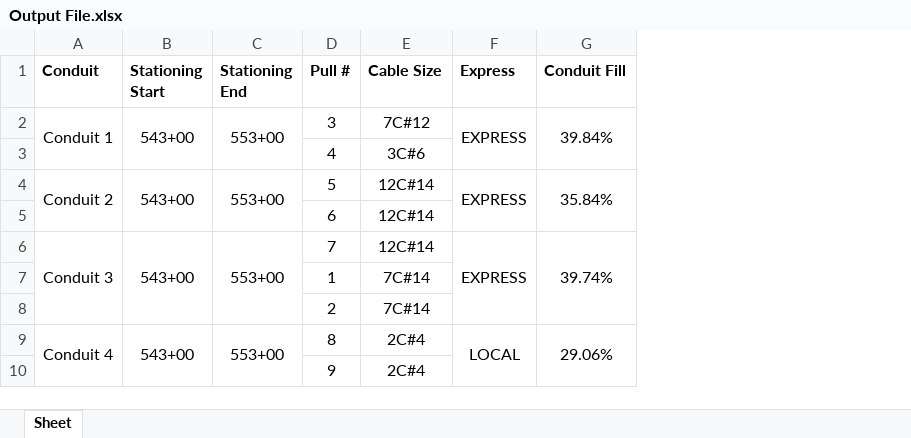
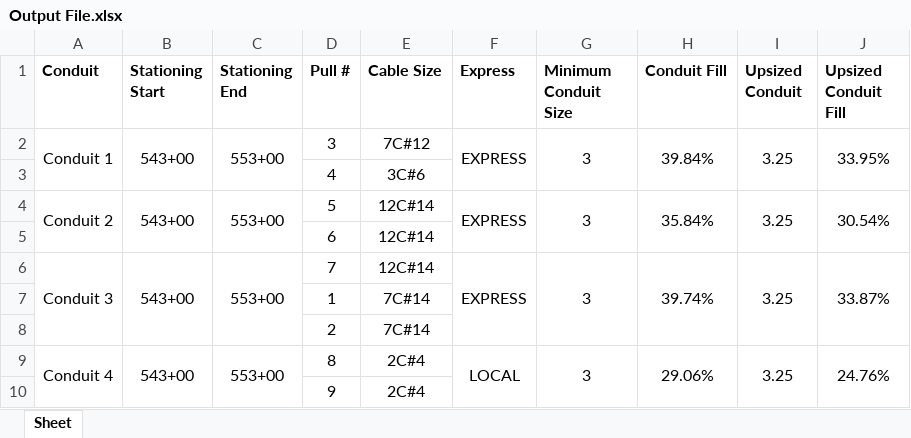
Before and after one commit to TCE-Innovation/Cable-Run-Optimizer, an Excel workbook: Output File.xlsx, sheet Sheet, drawn as a sheet; values as stored, in another font and other column widths than the file's, no borders; the diff names each change by its address in the sheet, - before the commit and + after, or states it on an @@ line.

Commit message:
Upsize Rec

```diff
--- a/Output File.xlsx (sheet Sheet)
+++ b/Output File.xlsx (sheet Sheet)
+column G (Minimum Conduit Size), rows 2-9: 3 |  | 3 |  | 3 |  |  | 3
+column I (Upsized Conduit), rows 2-9: 3.25 |  | 3.25 |  | 3.25 |  |  | 3.25
+column J (Upsized Conduit Fill), rows 2-9: 33.95% |  | 30.54% |  | 33.87% |  |  | 24.76%
```
Also changed, not shown: 3 other files.
